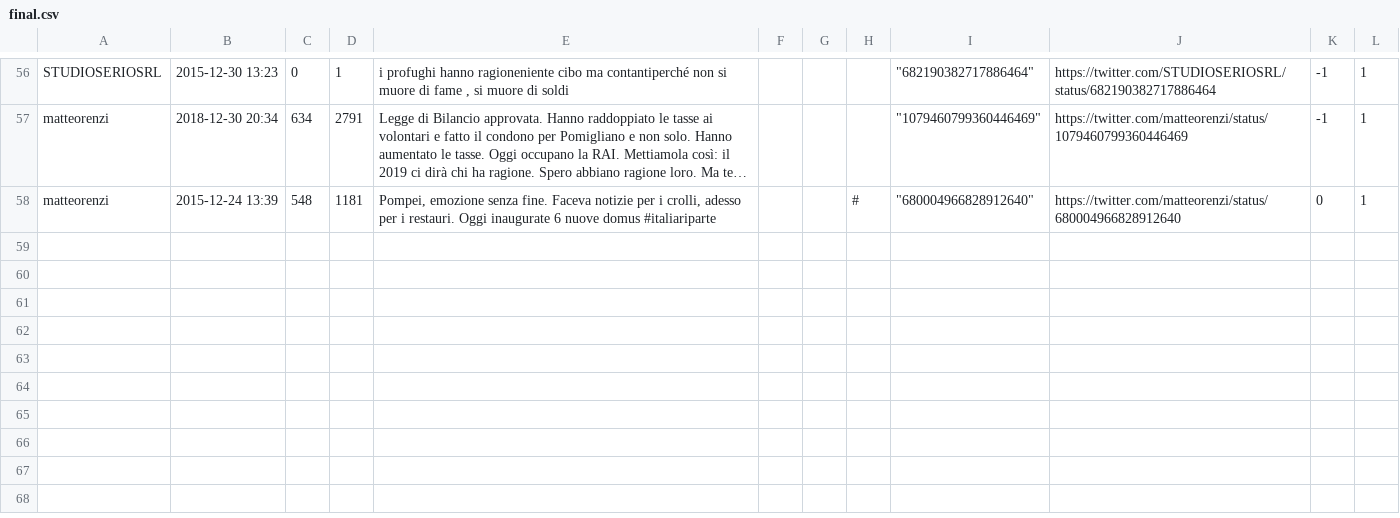
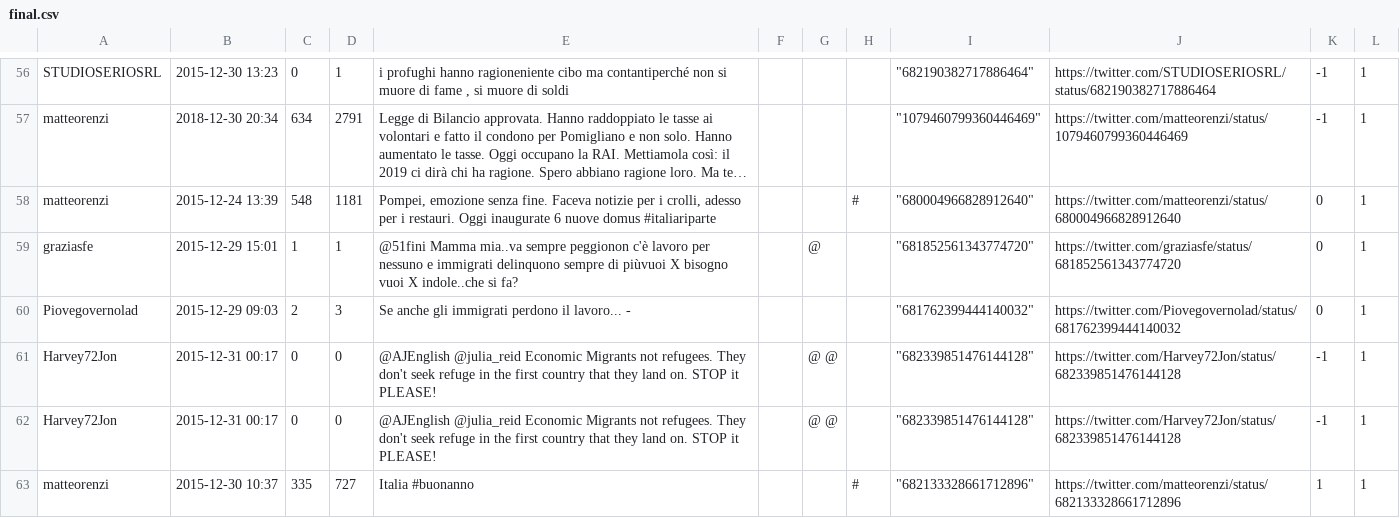
Before and after one commit to liuuuk311/thesis, a CSV file: data/final.csv, drawn as a sheet; only a part is shown, gaps mark what is left out; long unchanged cells end in ….

```diff
--- a/data/final.csv
+++ b/data/final.csv
@@ -116 +116,11 @@ matteorenzi;2015-12-24 13:39;548;1181;Pompei, emozione senza fine. Faceva notizi
 ";0;1
+graziasfe;2015-12-29 15:01;1;1;@51fini Mamma mia..va sempre peggionon c'è lavoro per nessuno e immigrati delinquono sempre di piùvuoi X bisogno vuoi X indole..che si fa?;;@;;"""681852561343774720""";"https://twitter.com/graziasfe/status/681852561343774720
+";0;1
+Piovegovernolad;2015-12-29 09:03;2;3;Se anche gli immigrati perdono il lavoro... -  ;;;;"""681762399444140032""";"https://twitter.com/Piovegovernolad/status/681762399444140032
+";0;1
+Harvey72Jon;2015-12-31 00:17;0;0;@AJEnglish @julia_reid Economic Migrants not refugees. They don't seek refuge in the first country that they land on. STOP it PLEASE!;;@ @;;"""682339851476144128""";"https://twitter.com/Harvey72Jon/status/682339851476144128
+";-1;1
+Harvey72Jon;2015-12-31 00:17;0;0;@AJEnglish @julia_reid Economic Migrants not refugees. They don't seek refuge in the first country that they land on. STOP it PLEASE!;;@ @;;"""682339851476144128""";"https://twitter.com/Harvey72Jon/status/682339851476144128
+";-1;1
+matteorenzi;2015-12-30 10:37;335;727;Italia #buonanno  ;;;#;"""682133328661712896""";"https://twitter.com/matteorenzi/status/682133328661712896
+";1;1
```
Also changed, not shown: 10 other files.
